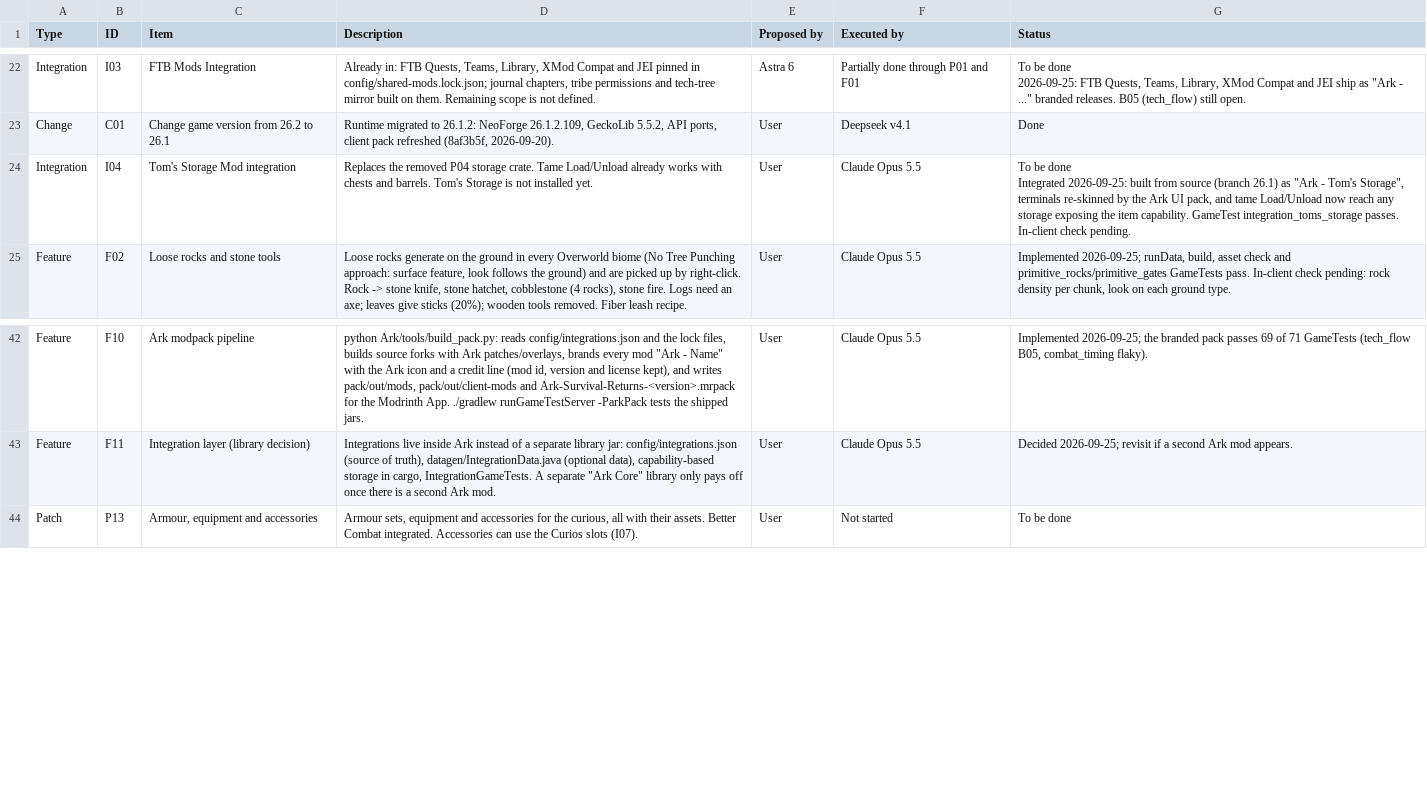
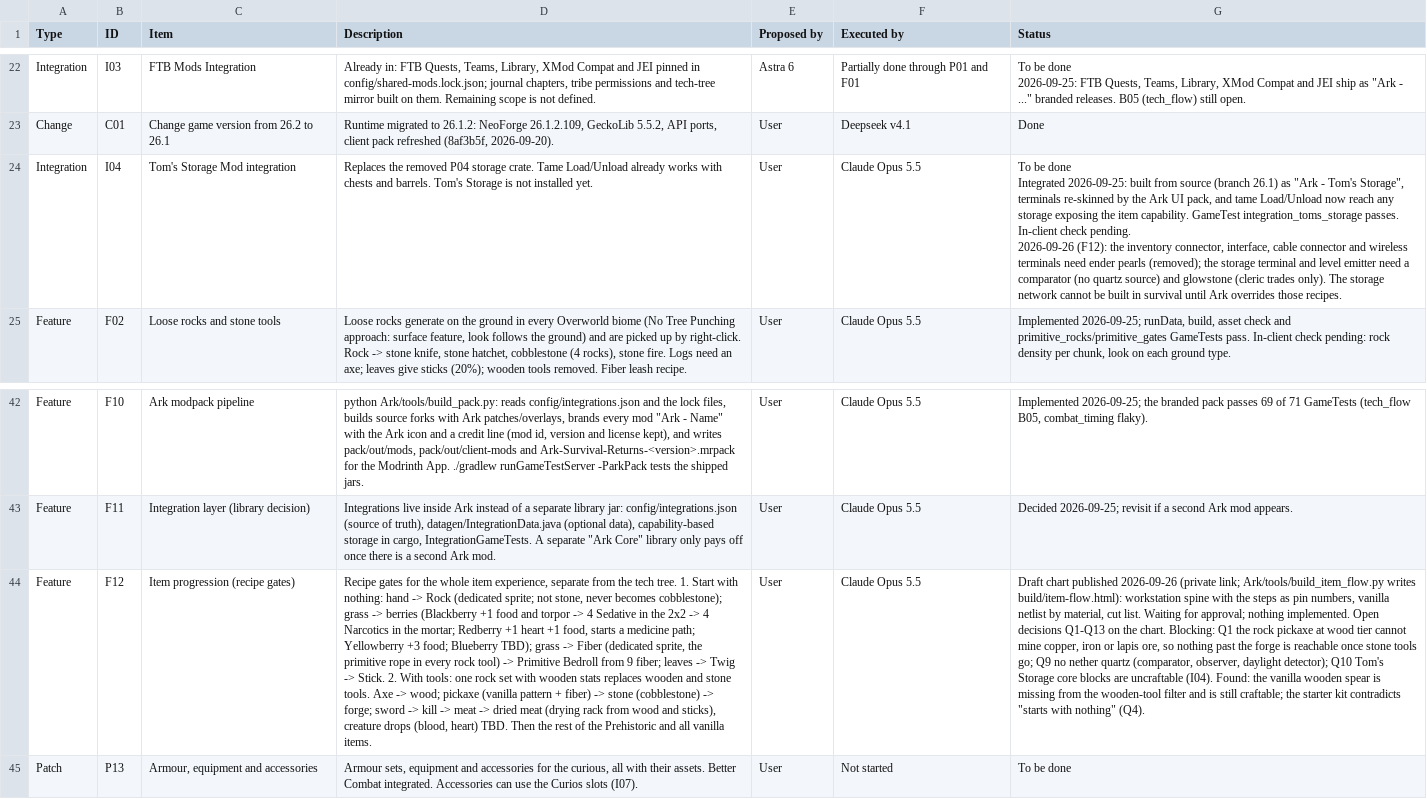
Before and after one commit to Nezv/Ark-Survival-Returns, a CSV file: Dashboard.csv, drawn as a sheet; only a part is shown, gaps mark what is left out; ↵ is a line break in a cell; the diff names each change by its address in the sheet, - before the commit and + after, or states it on an @@ line.

```diff
--- a/Dashboard.csv
+++ b/Dashboard.csv
-G24 (Status): …check pending.
+G24 (Status): …check pending. ↵ 2026-09-26 (F12): the inventory connector, interface, cable connector and wireless terminals need ender pearls (removed); the storage terminal and level emitter need a comparator (no quartz source) and glowstone (cleric trades only). The storage network cannot be built in survival until Ark overrides those recipes.
+row 44: Feature | F12 | Item progression (recipe gates) | Recipe gates for the whole item experience, separate from the tech tree. 1. Start with nothing: hand -> Rock (dedicated sprite; not stone, never becomes cobblestone); grass -> berries (Blackberry +1 food and torpor -> 4 Sedative in the 2x2 -> 4 Narcotics in the mortar; Redberry +1 heart +1 food, starts a medicine path; Yellowberry +3 food; Blueberry TBD); grass -> Fiber (dedicated sprite, the primitive rope in every rock tool) -> Primitive Bedroll from 9 fiber; leaves -> Twig -> Stick. 2. With tools: one rock set with wooden stats replaces wooden and stone tools. Axe -> wood; pickaxe (vanilla pattern + fiber) -> stone (cobblestone) -> forge; sword -> kill -> meat -> dried meat (drying rack from wood and sticks), creature drops (blood, heart) TBD. Then the rest of the Prehistoric and all vanilla items. | User | Claude Opus 5.5 | Draft chart published 2026-09-26 (private link; Ark/tools/build_item_flow.py writes build/item-flow.html): workstation spine with the steps as pin numbers, vanilla netlist by material, cut list. Waiting for approval; nothing implemented. Open decisions Q1-Q13 on the chart. Blocking: Q1 the rock pickaxe at wood tier cannot mine copper, iron or lapis ore, so nothing past the forge is reachable once stone tools go; Q9 no nether quartz (comparator, observer, daylight detector); Q10 Tom's Storage core blocks are uncraftable (I04). Found: the vanilla wooden spear is missing from the wooden-tool filter and is still craftable; the starter kit contradicts "starts with nothing" (Q4).
```
Also changed, not shown: 2 other files.
